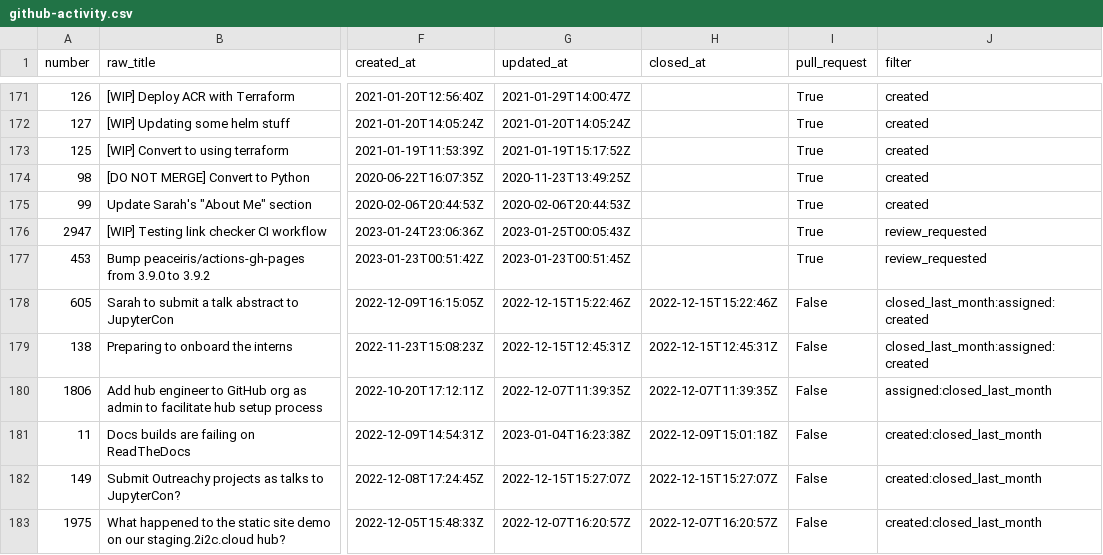
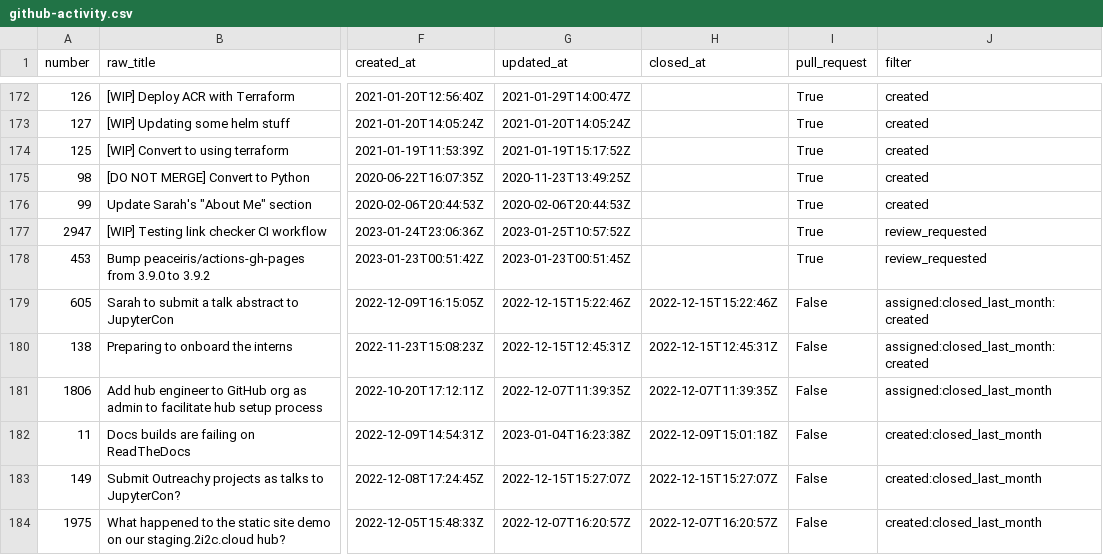
Before and after one commit to sgibson91/github-activity-dashboard, a CSV file: github-activity.csv, drawn as a sheet; only a part is shown, gaps mark what is left out; addresses are those after the commit; the diff covers the shown part only; the diff names each change by its address in the sheet, - before the commit and + after, or states it on an @@ line.

Commit message:
Update the GitHub Activity CSV file

```diff
--- a/github-activity.csv
+++ b/github-activity.csv
-G177 (updated_at): 2023-01-25T00:05:43Z
+G177 (updated_at): 2023-01-25T10:57:52Z
-J179:J180 (filter): closed_last_month:assigned:created
+J179:J180 (filter): assigned:closed_last_month:created
```
Also changed, not shown: 1 added row and 17 edited cells elsewhere in this file.
